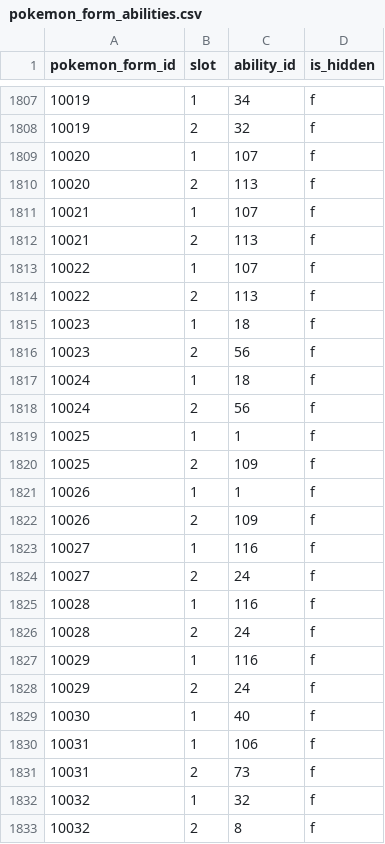
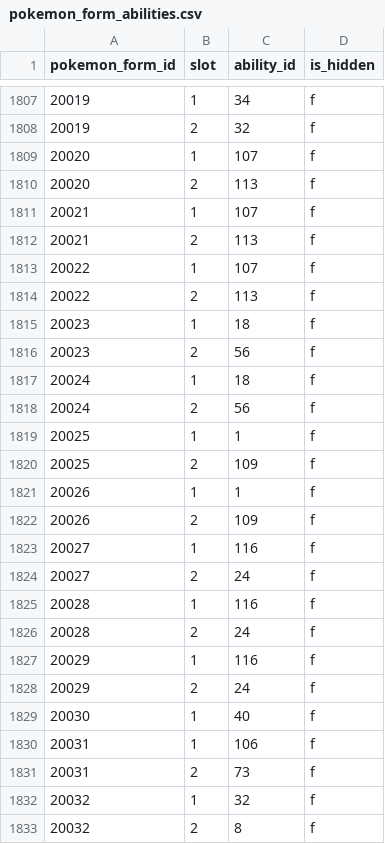
Before and after one commit to CatTrinket/tcod-asb, a CSV file: asb/data/pokemon_form_abilities.csv, drawn as a sheet; only a part is shown, gaps mark what is left out; the diff covers the shown part only.

Commit message:
Add non-default Pokémon forms.

```diff
--- a/asb/data/pokemon_form_abilities.csv
+++ b/asb/data/pokemon_form_abilities.csv
@@ -1807,27 +1807,27 @@ pokemon_form_id,slot,ability_id,is_hidden
-10019,1,34,f
-10019,2,32,f
-10020,1,107,f
-10020,2,113,f
-10021,1,107,f
-10021,2,113,f
-10022,1,107,f
-10022,2,113,f
-10023,1,18,f
-10023,2,56,f
-10024,1,18,f
-10024,2,56,f
-10025,1,1,f
-10025,2,109,f
-10026,1,1,f
-10026,2,109,f
-10027,1,116,f
-10027,2,24,f
-10028,1,116,f
-10028,2,24,f
-10029,1,116,f
-10029,2,24,f
-10030,1,40,f
-10031,1,106,f
-10031,2,73,f
-10032,1,32,f
-10032,2,8,f
+20019,1,34,f
+20019,2,32,f
+20020,1,107,f
+20020,2,113,f
+20021,1,107,f
+20021,2,113,f
+20022,1,107,f
+20022,2,113,f
+20023,1,18,f
+20023,2,56,f
+20024,1,18,f
+20024,2,56,f
+20025,1,1,f
+20025,2,109,f
+20026,1,1,f
+20026,2,109,f
+20027,1,116,f
+20027,2,24,f
+20028,1,116,f
+20028,2,24,f
+20029,1,116,f
+20029,2,24,f
+20030,1,40,f
+20031,1,106,f
+20031,2,73,f
+20032,1,32,f
+20032,2,8,f
```
Also changed, not shown: 33 edited cells elsewhere in this file, 3 other files.
